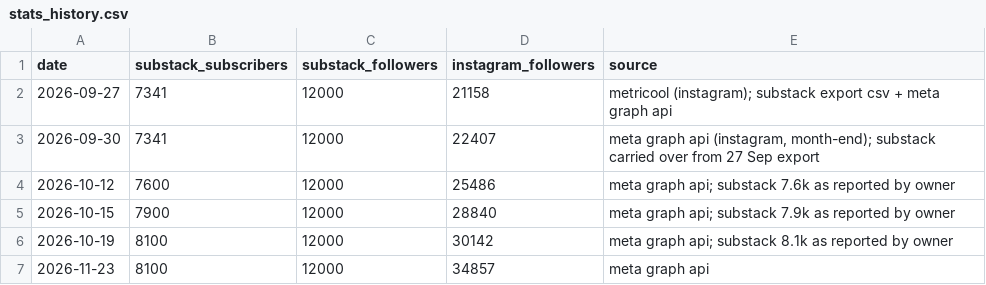
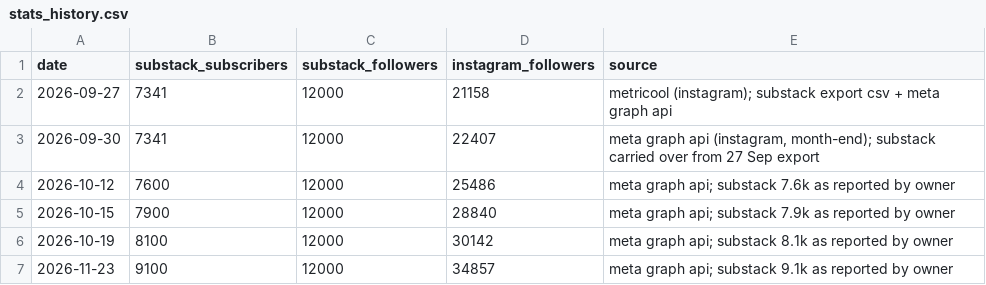
Before and after one commit to carmenmartinezferrer/firstrepo, a CSV file: media-kit/stats_history.csv, drawn as a sheet.

```diff
--- a/media-kit/stats_history.csv
+++ b/media-kit/stats_history.csv
@@ -6,2 +6,2 @@ date,substack_subscribers,substack_followers,instagram_followers,source
 2026-10-19,8100,12000,30142,meta graph api; substack 8.1k as reported by owner
-2026-11-23,8100,12000,34857,meta graph api
+2026-11-23,9100,12000,34857,meta graph api; substack 9.1k as reported by owner
```
